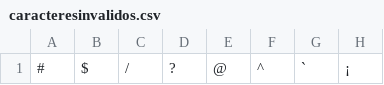
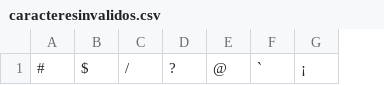
Before and after one commit to ClevertonHoffmann/Selss, a CSV file: data/caracteresinvalidos.csv, drawn as a sheet; only a part is shown; the diff names each change by its address in the sheet, - before the commit and + after, or states it on an @@ line.

```diff
--- a/data/caracteresinvalidos.csv
+++ b/data/caracteresinvalidos.csv
-column F, row 1: ^
```
Also changed, not shown: 14 other files.
